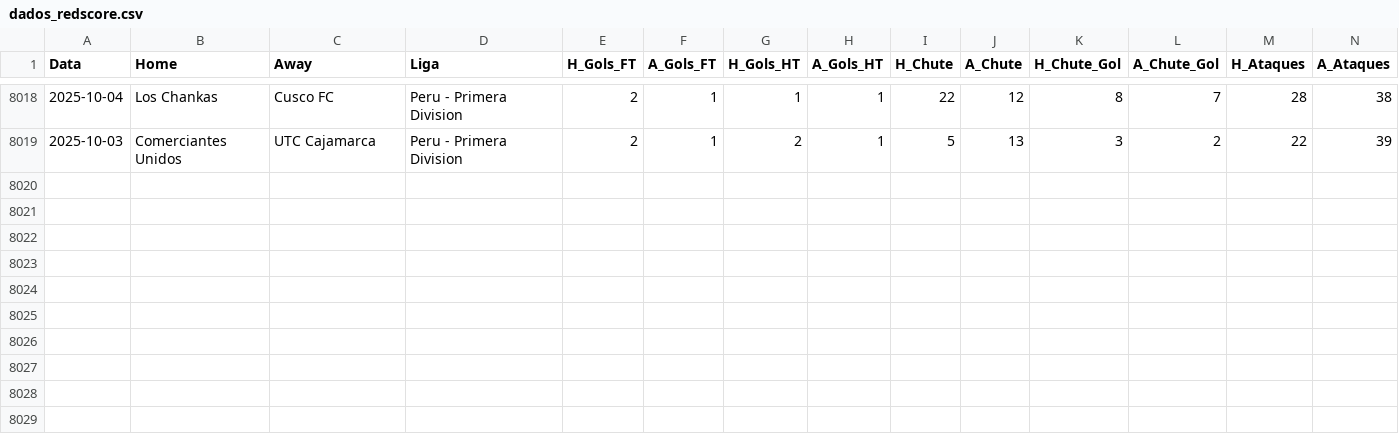
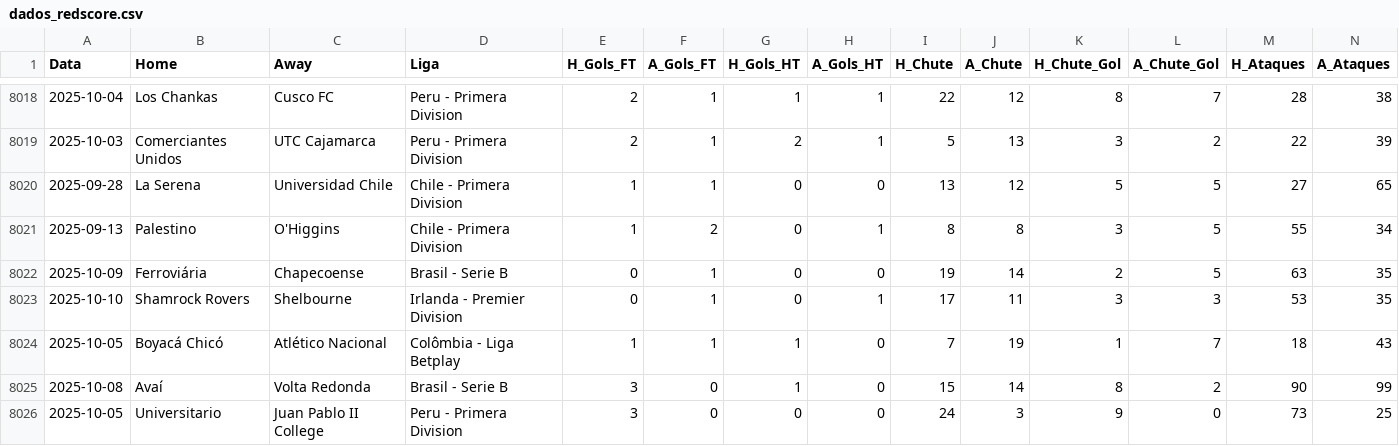
Before and after one commit to rafa3lsilva/webscrapping_redscore, a CSV file: dados_redscore.csv, drawn as a sheet; only a part is shown, gaps mark what is left out; rows hold the shown columns only; the diff names each change by its address in the sheet, - before the commit and + after, or states it on an @@ line.

Commit message:
atualizando base de dados e jogos do dia 12-10-2025

```diff
--- a/dados_redscore.csv
+++ b/dados_redscore.csv
+row 8020: 2025-09-28 | La Serena | Universidad Chile | Chile - Primera Division | 1 | 1 | 0 | 0 | 13 | 12 | 5 | 5 | 27 | 65
+row 8021: 2025-09-13 | Palestino | O'Higgins | Chile - Primera Division | 1 | 2 | 0 | 1 | 8 | 8 | 3 | 5 | 55 | 34
+row 8022: 2025-10-09 | Ferroviária | Chapecoense | Brasil - Serie B | 0 | 1 | 0 | 0 | 19 | 14 | 2 | 5 | 63 | 35
+row 8023: 2025-10-10 | Shamrock Rovers | Shelbourne | Irlanda - Premier Division | 0 | 1 | 0 | 1 | 17 | 11 | 3 | 3 | 53 | 35
+row 8024: 2025-10-05 | Boyacá Chicó | Atlético Nacional | Colômbia - Liga Betplay | 1 | 1 | 1 | 0 | 7 | 19 | 1 | 7 | 18 | 43
+row 8025: 2025-10-08 | Avaí | Volta Redonda | Brasil - Serie B | 3 | 0 | 1 | 0 | 15 | 14 | 8 | 2 | 90 | 99
+row 8026: 2025-10-05 | Universitario | Juan Pablo II College | Peru - Primera Division | 3 | 0 | 0 | 0 | 24 | 3 | 9 | 0 | 73 | 25
```
Also changed, not shown: 4 other files.
